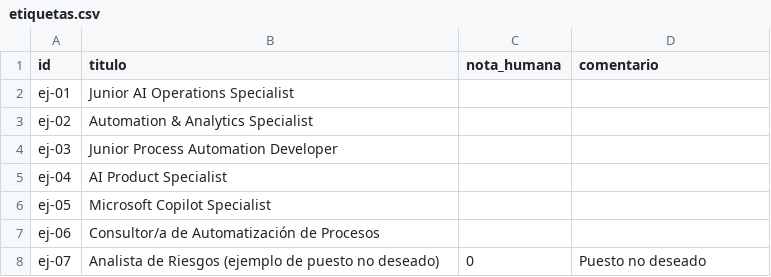
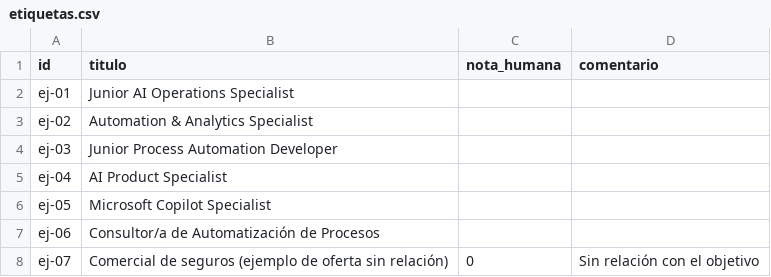
Before and after one commit to asanjuancere/radar-empleo, a CSV file: evals/etiquetas.csv, drawn as a sheet.

Commit message:
Update etiquetas.csv

```diff
--- a/evals/etiquetas.csv
+++ b/evals/etiquetas.csv
@@ -7,2 +7,2 @@ ej-05,Microsoft Copilot Specialist,,
 ej-06,Consultor/a de Automatización de Procesos,,
-ej-07,Analista de Riesgos (ejemplo de puesto no deseado),0,Puesto no deseado
+ej-07,Comercial de seguros (ejemplo de oferta sin relación),0,Sin relación con el objetivo
```
